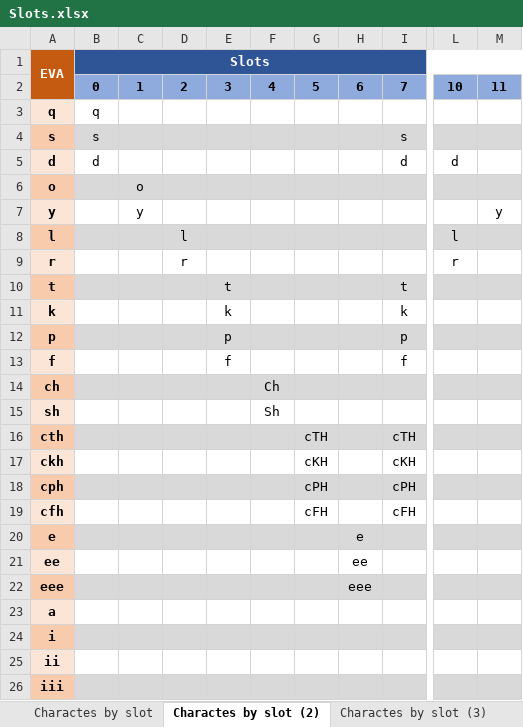
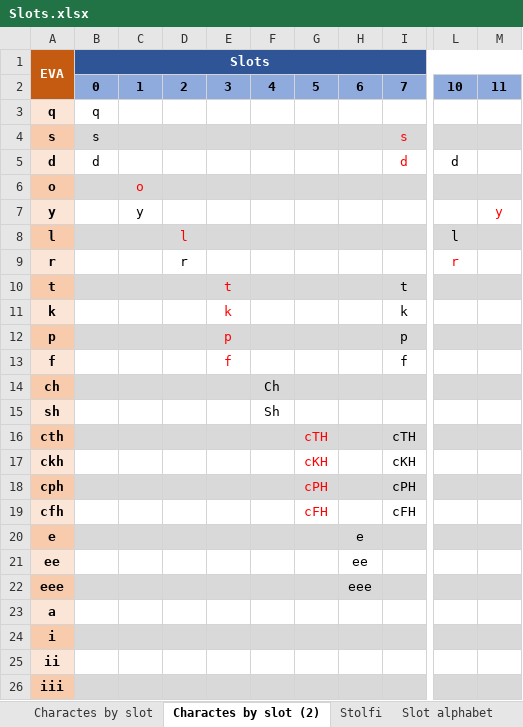
Before and after one commit to mzattera/v4j, an Excel workbook: resources/analysis/slots/Slots.xlsx, sheet Charactes by slot (2), drawn as a sheet; only a part is shown, gaps mark what is left out; values as stored, in another font and other column widths than the file's, no borders; the diff names each change by its address in the sheet, - before the commit and + after, or states it on an @@ line.

Commit message:
Commented Stolfi's work in note 006 and checked strange characters count for Slot decomposition

```diff
--- a/resources/analysis/slots/Slots.xlsx (sheet Charactes by slot (2))
+++ b/resources/analysis/slots/Slots.xlsx (sheet Charactes by slot (2))
-sheet tab: Charactes by slot (3)
+sheet tab: Stolfi
-I4:I5 text colour: black
+I4:I5 text colour: #FF0000
-C6 text colour: black
+C6 text colour: #FF0000
-M7 text colour: black
+M7 text colour: #FF0000
-D8 text colour: black
+D8 text colour: #FF0000
-L9 text colour: black
+L9 text colour: #FF0000
-E10:E13 text colour: black
+E10:E13 text colour: #FF0000
-G16:G19 text colour: black
+G16:G19 text colour: #FF0000
```
Also changed, not shown: sheet Decomposition, sheet Char count by slot, sheet Ignored EVA chars, sheet Char count by slot (2), sheet Ignored EVA chars (2), sheet Stolfi, formulas that keep their value, 16 other files.
